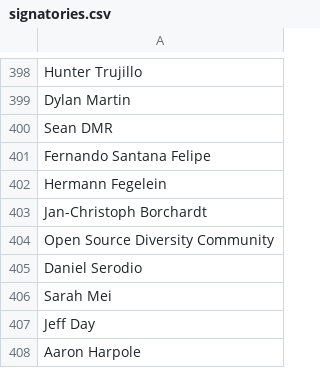
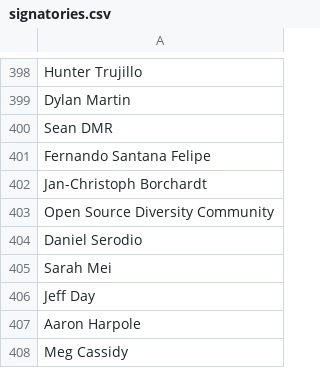
Before and after one commit to CoralineAda/postmeritocracy, a CSV file: static/signatories.csv, drawn as a sheet; only a part is shown, gaps mark what is left out; the shorter side is filled out with more unchanged rows; the diff names each change by its address in the sheet, - before the commit and + after, or states it on an @@ line.

Commit message:
Update signatories

```diff
--- a/static/signatories.csv
+++ b/static/signatories.csv
-row 402: Hermann Fegelein
```
